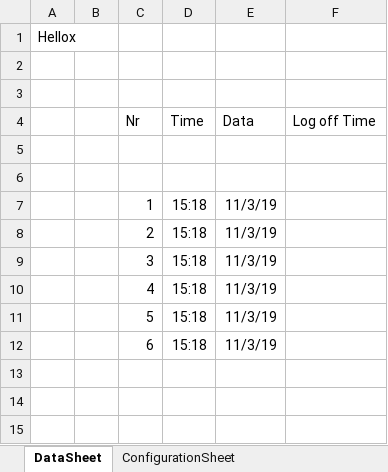
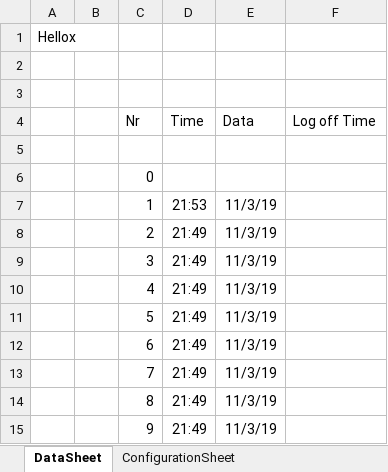
Before and after one commit to maxiclass/UtilityC--ForWork, an Excel workbook: WindowsFormsApp1/WindowsFormsApp1/bin/Debug/UtilityExcel.xlsx, sheet DataSheet, drawn as a sheet; values as stored, in another font and other column widths than the file's, no borders; the diff names each change by its address in the sheet, - before the commit and + after, or states it on an @@ line.

```diff
--- a/WindowsFormsApp1/WindowsFormsApp1/bin/Debug/UtilityExcel.xlsx (sheet DataSheet)
+++ b/WindowsFormsApp1/WindowsFormsApp1/bin/Debug/UtilityExcel.xlsx (sheet DataSheet)
-C6 (Nr): (empty)
+C6 (Nr): 0
-D7 (Time): 15:18
+D7 (Time): 21:53
-D8:D12 (Time): 15:18
+D8:D12 (Time): 21:49
+row 13:  |  | 7 | 21:49 | 11/3/19
+row 14:  |  | 8 | 21:49 | 11/3/19
+row 15:  |  | 9 | 21:49 | 11/3/19
```
Also changed, not shown: sheet ConfigurationSheet, 18 other files.
